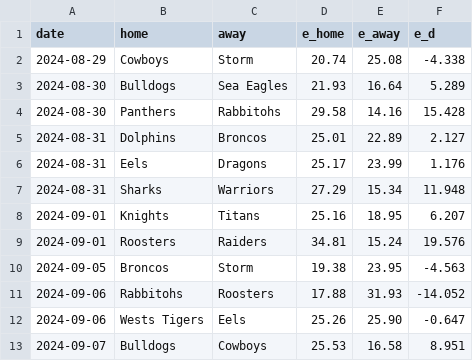
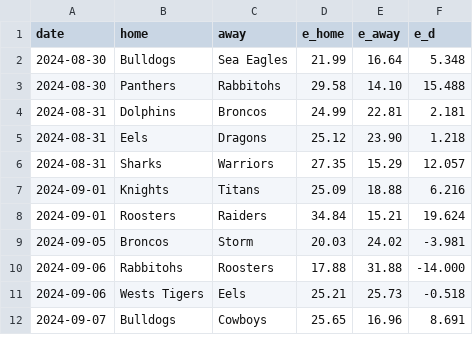
Before and after one commit to octonion/rugby, a CSV file: nrl/sos/predictions.csv, drawn as a sheet; only a part is shown; the diff covers the shown part only.

```diff
--- a/nrl/sos/predictions.csv
+++ b/nrl/sos/predictions.csv
@@ -1,13 +1,12 @@
 date,home,away,e_home,e_away,e_d
-2024-08-29,Cowboys,Storm,20.74,25.08,-4.338
-2024-08-30,Bulldogs,Sea Eagles,21.93,16.64,5.289
-2024-08-30,Panthers,Rabbitohs,29.58,14.16,15.428
-2024-08-31,Dolphins,Broncos,25.01,22.89,2.127
-2024-08-31,Eels,Dragons,25.17,23.99,1.176
-2024-08-31,Sharks,Warriors,27.29,15.34,11.948
-2024-09-01,Knights,Titans,25.16,18.95,6.207
-2024-09-01,Roosters,Raiders,34.81,15.24,19.576
-2024-09-05,Broncos,Storm,19.38,23.95,-4.563
-2024-09-06,Rabbitohs,Roosters,17.88,31.93,-14.052
-2024-09-06,Wests Tigers,Eels,25.26,25.90,-0.647
-2024-09-07,Bulldogs,Cowboys,25.53,16.58,8.951
+2024-08-30,Bulldogs,Sea Eagles,21.99,16.64,5.348
+2024-08-30,Panthers,Rabbitohs,29.58,14.10,15.488
+2024-08-31,Dolphins,Broncos,24.99,22.81,2.181
+2024-08-31,Eels,Dragons,25.12,23.90,1.218
+2024-08-31,Sharks,Warriors,27.35,15.29,12.057
+2024-09-01,Knights,Titans,25.09,18.88,6.216
+2024-09-01,Roosters,Raiders,34.84,15.21,19.624
+2024-09-05,Broncos,Storm,20.03,24.02,-3.981
+2024-09-06,Rabbitohs,Roosters,17.88,31.88,-14.000
+2024-09-06,Wests Tigers,Eels,25.21,25.73,-0.518
+2024-09-07,Bulldogs,Cowboys,25.65,16.96,8.691
```
Also changed, not shown: 11 edited cells elsewhere in this file, nrl/csv/nrl-2024-UTC.csv, nrl/sos/current_ranking.csv, 3 other files.
